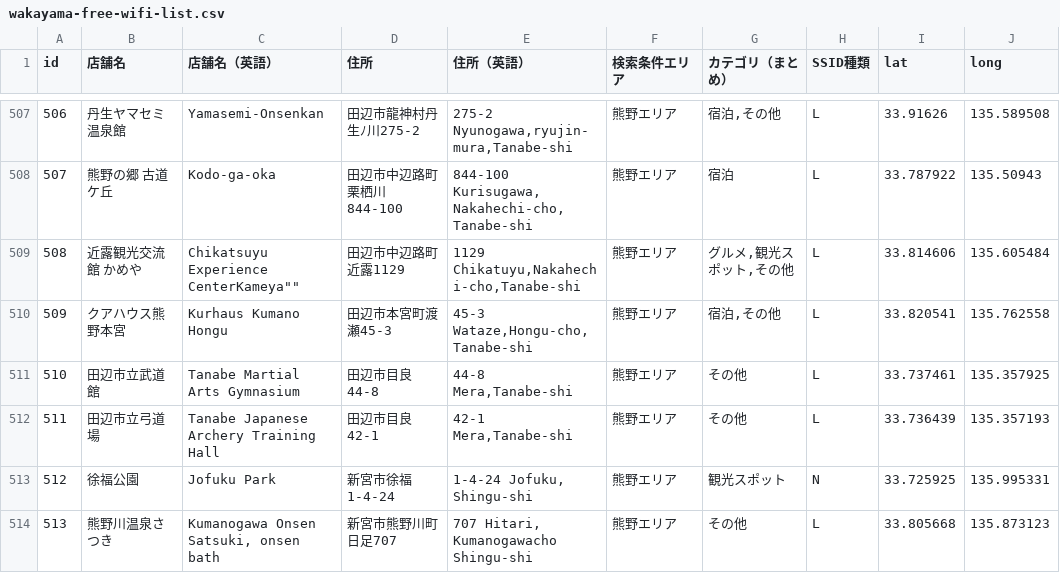
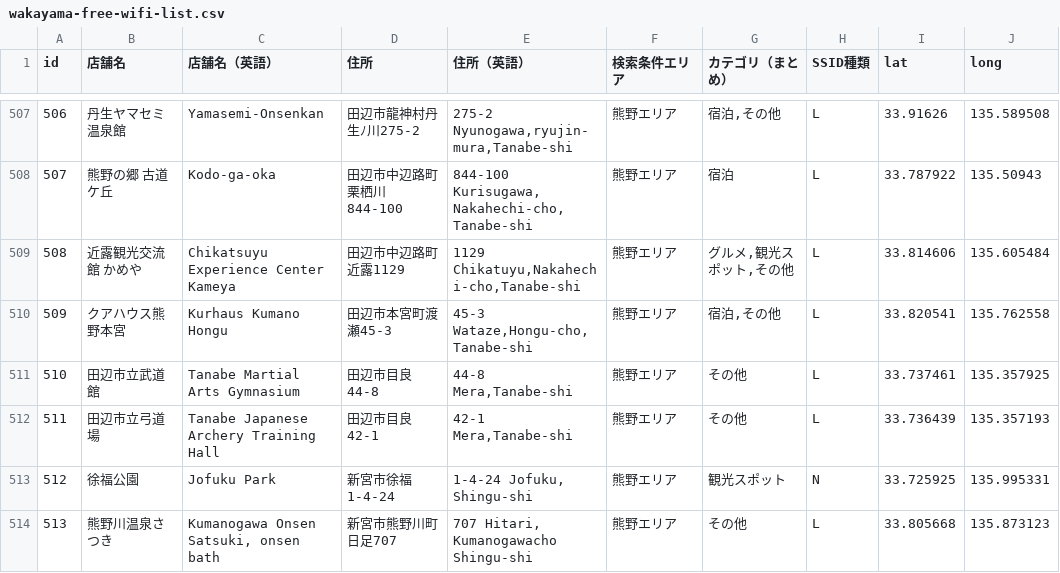
Before and after one commit to yoheitaniguchi/wakayama-free-wifi-list, a CSV file: wakayama-free-wifi-list.csv, drawn as a sheet; only a part is shown, gaps mark what is left out.

Commit message:
509行目の区切を修正

```diff
--- a/wakayama-free-wifi-list.csv
+++ b/wakayama-free-wifi-list.csv
@@ -508,3 +508,3 @@
 "507","熊野の郷　古道ケ丘","Kodo-ga-oka","田辺市中辺路町栗栖川844-100","844-100 Kurisugawa,Nakahechi-cho,Tanabe-shi","熊野エリア","宿泊","L","33.787922","135.50943"
-"508","近露観光交流館　かめや","Chikatsuyu Experience Center"Kameya"","田辺市中辺路町近露1129","1129 Chikatuyu,Nakahechi-cho,Tanabe-shi","熊野エリア","グルメ,観光スポット,その他","L","33.814606","135.605484"
+"508","近露観光交流館　かめや","Chikatsuyu Experience Center Kameya","田辺市中辺路町近露1129","1129 Chikatuyu,Nakahechi-cho,Tanabe-shi","熊野エリア","グルメ,観光スポット,その他","L","33.814606","135.605484"
 "509","クアハウス熊野本宮","Kurhaus Kumano Hongu","田辺市本宮町渡瀬45-3","45-3 Wataze,Hongu-cho,Tanabe-shi","熊野エリア","宿泊,その他","L","33.820541","135.762558"
```
